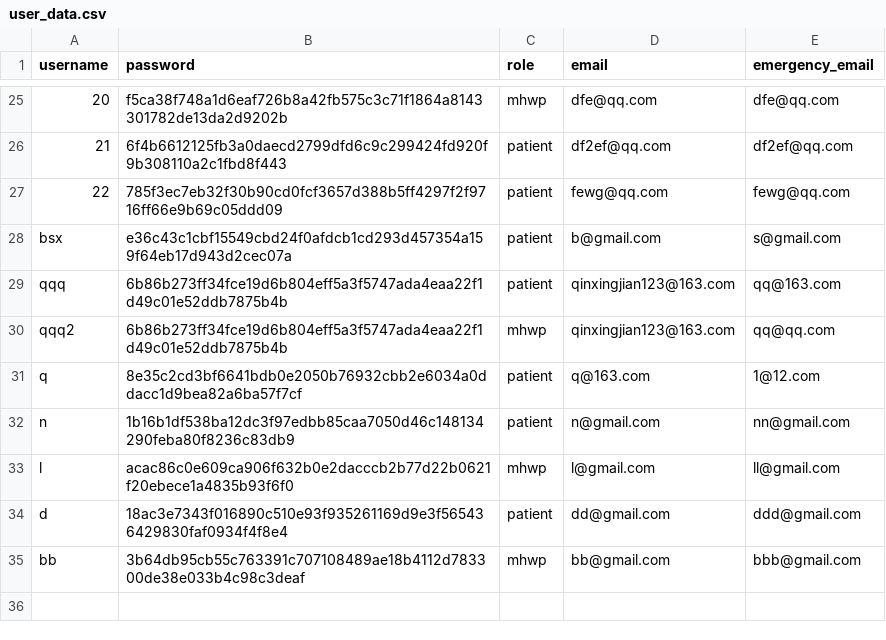
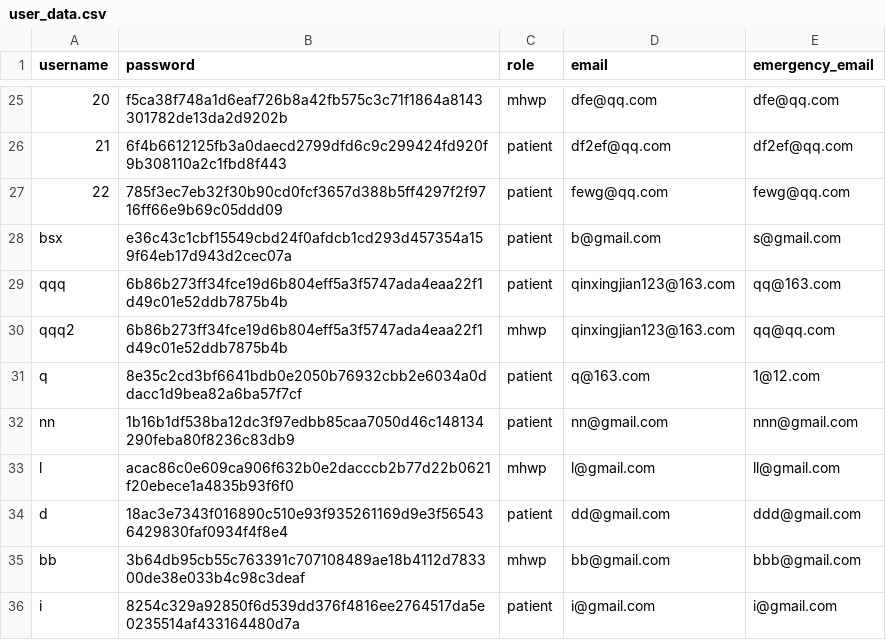
Before and after one commit to YorkisYY/Breeze-Mental-Health-System, a CSV file: data/user_data.csv, drawn as a sheet; only a part is shown, gaps mark what is left out.

```diff
--- a/data/user_data.csv
+++ b/data/user_data.csv
@@ -31,3 +31,3 @@ qqq2,6b86b273ff34fce19d6b804eff5a3f5747ada4eaa22f1d49c01e52ddb7875b4b,mhwp,qinxi
 q,8e35c2cd3bf6641bdb0e2050b76932cbb2e6034a0ddacc1d9bea82a6ba57f7cf,patient,q@163.com,1@12.com
-n,1b16b1df538ba12dc3f97edbb85caa7050d46c148134290feba80f8236c83db9,patient,n@gmail.com,nn@gmail.com
+nn,1b16b1df538ba12dc3f97edbb85caa7050d46c148134290feba80f8236c83db9,patient,nn@gmail.com,nnn@gmail.com
 l,acac86c0e609ca906f632b0e2dacccb2b77d22b0621f20ebece1a4835b93f6f0,mhwp,l@gmail.com,ll@gmail.com
@@ -35 +35,2 @@ d,18ac3e7343f016890c510e93f935261169d9e3f565436429830faf0934f4f8e4,patient,dd@gm
 bb,3b64db95cb55c763391c707108489ae18b4112d783300de38e033b4c98c3deaf,mhwp,bb@gmail.com,bbb@gmail.com
+i,8254c329a92850f6d539dd376f4816ee2764517da5e0235514af433164480d7a,patient,i@gmail.com,i@gmail.com
```
Also changed, not shown: data/appointments.csv, data/comments.csv, 20 other files.
